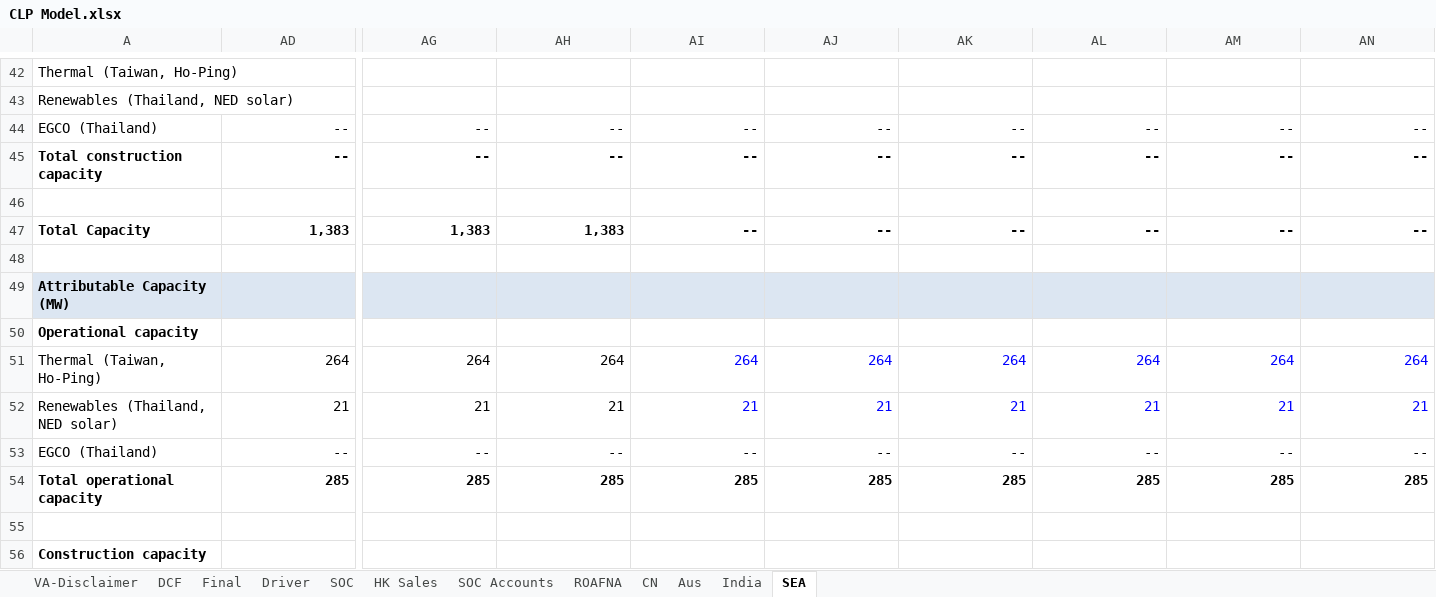
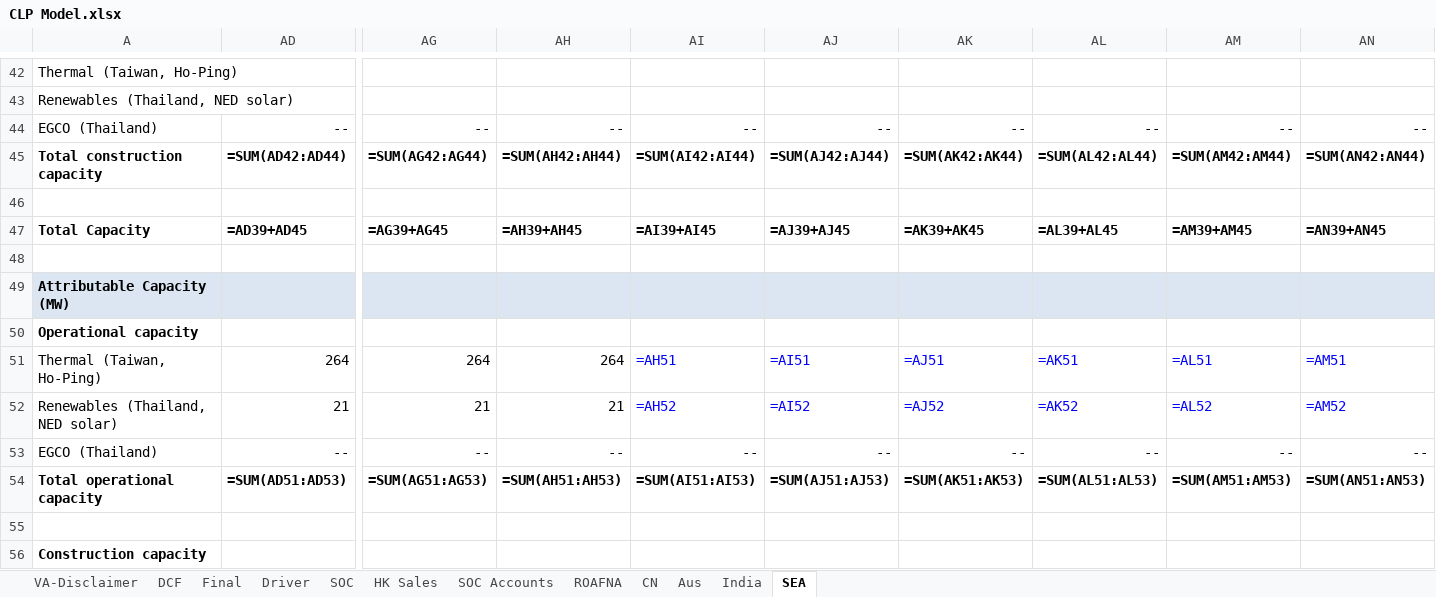
Before and after one commit to nicoling924/model-update-agent, an Excel workbook: companies/CLP/model/CLP Model.xlsx, sheet SEA, drawn as a sheet; only a part is shown, gaps mark what is left out; values as stored, in another font and other column widths than the file's, no borders; formulas without a stored value are shown as written; removed rows and columns are numbered as before the commit, all else as after; rows hold the shown columns only; the diff covers the shown part only; the diff names each change by its address in the sheet, - before the commit and + after, or states it on an @@ line.

```diff
--- a/companies/CLP/model/CLP Model.xlsx (sheet SEA)
+++ b/companies/CLP/model/CLP Model.xlsx (sheet SEA)
-row 45: Total construction capacity | -- | -- | -- | -- | -- | -- | -- | -- | --
+row 45: Total construction capacity | =SUM(AD42:AD44) | =SUM(AG42:AG44) | =SUM(AH42:AH44) | =SUM(AI42:AI44) | =SUM(AJ42:AJ44) | =SUM(AK42:AK44) | =SUM(AL42:AL44) | =SUM(AM42:AM44) | =SUM(AN42:AN44)
-row 47: Total Capacity | 1,383 | 1,383 | 1,383 | -- | -- | -- | -- | -- | --
+row 47: Total Capacity | =AD39+AD45 | =AG39+AG45 | =AH39+AH45 | =AI39+AI45 | =AJ39+AJ45 | =AK39+AK45 | =AL39+AL45 | =AM39+AM45 | =AN39+AN45
-AI51: 264
+AI51: =AH51
-AJ51: 264
+AJ51: =AI51
-AK51: 264
+AK51: =AJ51
-AL51: 264
+AL51: =AK51
-AM51: 264
+AM51: =AL51
-AN51: 264
+AN51: =AM51
-AI52: 21
+AI52: =AH52
-AJ52: 21
+AJ52: =AI52
-AK52: 21
+AK52: =AJ52
-AL52: 21
+AL52: =AK52
-AM52: 21
+AM52: =AL52
-AN52: 21
+AN52: =AM52
-row 54: Total operational capacity | 285 | 285 | 285 | 285 | 285 | 285 | 285 | 285 | 285
+row 54: Total operational capacity | =SUM(AD51:AD53) | =SUM(AG51:AG53) | =SUM(AH51:AH53) | =SUM(AI51:AI53) | =SUM(AJ51:AJ53) | =SUM(AK51:AK53) | =SUM(AL51:AL53) | =SUM(AM51:AM53) | =SUM(AN51:AN53)
```
Also changed, not shown: 17 added rows, 17 removed rows and 60 edited cells elsewhere in this sheet, sheet Final, sheet Driver, sheet DCF, sheet Aus, sheet CN, sheet SOC Accounts, 4 more sheets, formulas that keep their value, hidden cells, charts or pictures.
